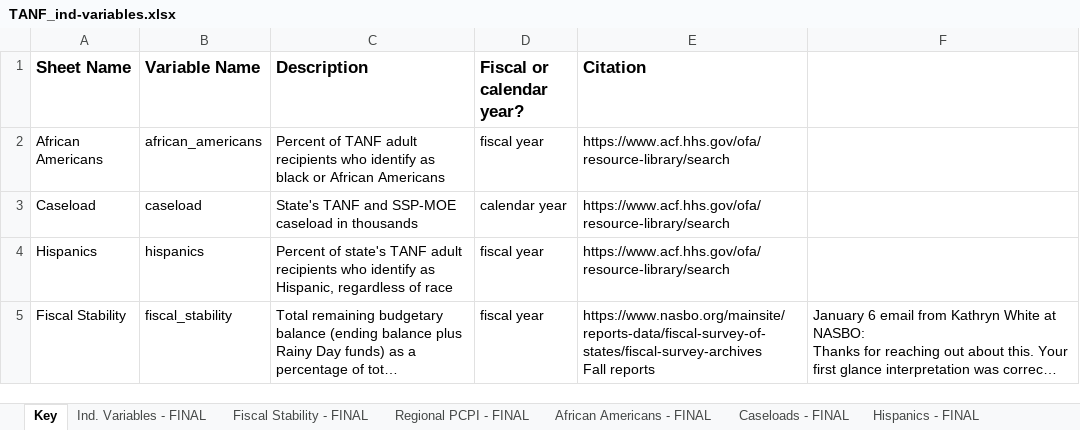
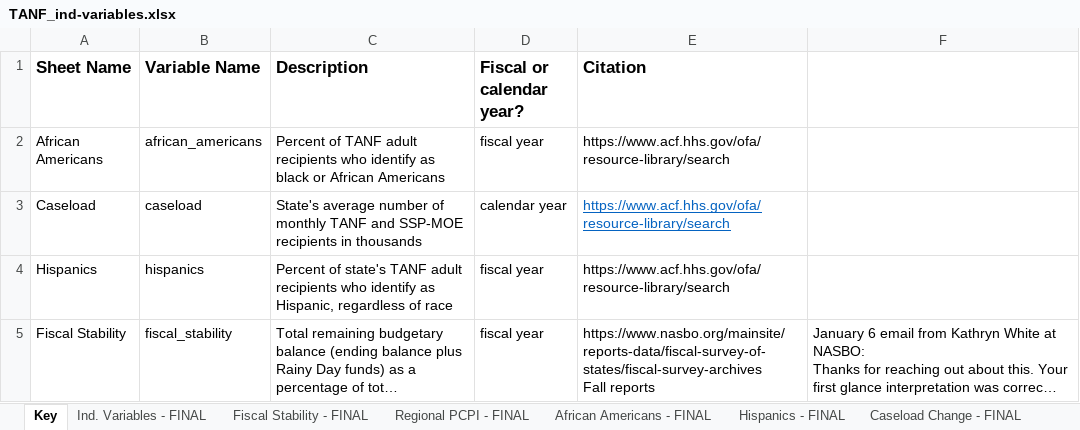
Before and after one commit to benfromfargo/TANF_Expenditures, an Excel workbook: Input Data/TANF_ind-variables.xlsx, sheet Key, drawn as a sheet; only a part is shown; long unchanged cells end in …; values as stored, in another font and other column widths than the file's, no borders; the diff names each change by its address in the sheet, - before the commit and + after, or states it on an @@ line.

```diff
--- a/Input Data/TANF_ind-variables.xlsx (sheet Key)
+++ b/Input Data/TANF_ind-variables.xlsx (sheet Key)
-sheet tab: Caseloads - FINAL
-C3 (Description): State's TANF and SSP-MOE caseload in thousands
+C3 (Description): State's average number of monthly TANF and SSP-MOE recipients in thousands
@@ E3 underline: off → on, text colour: black → #0563C1 @@
```
Also changed, not shown: sheet Caseload Change - FINAL, sheet Ind. Variables - FINAL, other sheet tabs, formulas that keep their value, 5 other files.
